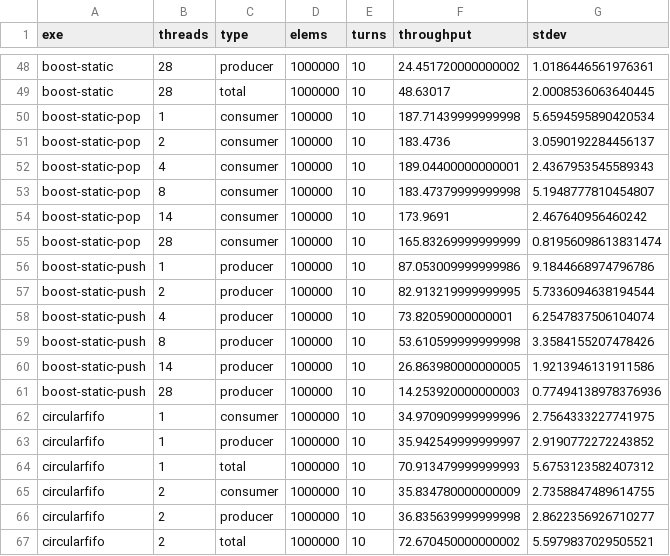
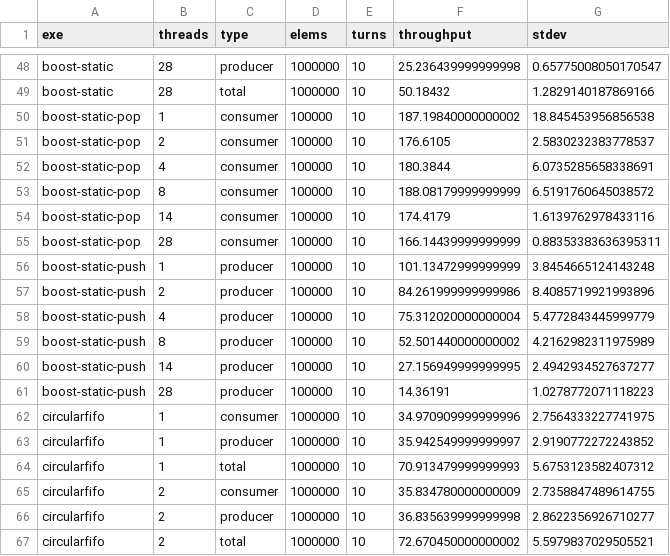
Before and after one commit to kiliakis/bench-queues, a CSV file: results/haswell/csv/results-pair.csv, drawn as a sheet; only a part is shown, gaps mark what is left out; the diff covers the shown part only; the diff names each change by its address in the sheet, - before the commit and + after, or states it on an @@ line.

```diff
--- a/results/haswell/csv/results-pair.csv
+++ b/results/haswell/csv/results-pair.csv
-F48 (throughput): 24.451720000000002
+F48 (throughput): 25.236439999999998
-G48 (stdev): 1.0186446561976361
+G48 (stdev): 0.65775008050170547
-F49 (throughput): 48.63017
+F49 (throughput): 50.18432
-G49 (stdev): 2.0008536063640445
+G49 (stdev): 1.2829140187869166
-F50 (throughput): 187.71439999999998
+F50 (throughput): 187.19840000000002
-G50 (stdev): 5.6594595890420534
+G50 (stdev): 18.845453956856538
-F51 (throughput): 183.4736
+F51 (throughput): 176.6105
-G51 (stdev): 3.0590192284456137
+G51 (stdev): 2.5830232383778537
-F52 (throughput): 189.04400000000001
+F52 (throughput): 180.3844
-G52 (stdev): 2.4367953545589343
+G52 (stdev): 6.0735285658338691
-F53 (throughput): 183.47379999999998
+F53 (throughput): 188.08179999999999
-G53 (stdev): 5.1948777810454807
+G53 (stdev): 6.5191760645038572
-F54 (throughput): 173.9691
+F54 (throughput): 174.4179
-G54 (stdev): 2.467640956460242
+G54 (stdev): 1.6139762978433116
-F55 (throughput): 165.83269999999999
+F55 (throughput): 166.14439999999999
-G55 (stdev): 0.81956098613831474
+G55 (stdev): 0.88353383636395311
-F56 (throughput): 87.053009999999986
+F56 (throughput): 101.13472999999999
-G56 (stdev): 9.1844668974796786
+G56 (stdev): 3.8454665124143248
-F57 (throughput): 82.913219999999995
+F57 (throughput): 84.261999999999986
-G57 (stdev): 5.7336094638194544
+G57 (stdev): 8.4085719921993896
-F58 (throughput): 73.82059000000001
+F58 (throughput): 75.312020000000004
-G58 (stdev): 6.2547837506104074
+G58 (stdev): 5.4772843445999779
-F59 (throughput): 53.610599999999998
+F59 (throughput): 52.501440000000002
-G59 (stdev): 3.3584155207478426
+G59 (stdev): 4.2162982311975989
-F60 (throughput): 26.863980000000005
+F60 (throughput): 27.156949999999995
-G60 (stdev): 1.9213946131911586
+G60 (stdev): 2.4942934527637277
-F61 (throughput): 14.253920000000003
+F61 (throughput): 14.36191
-G61 (stdev): 0.77494138978376936
+G61 (stdev): 1.0278772071118223
```
Also changed, not shown: 32 edited cells elsewhere in this file, 10 other files.
